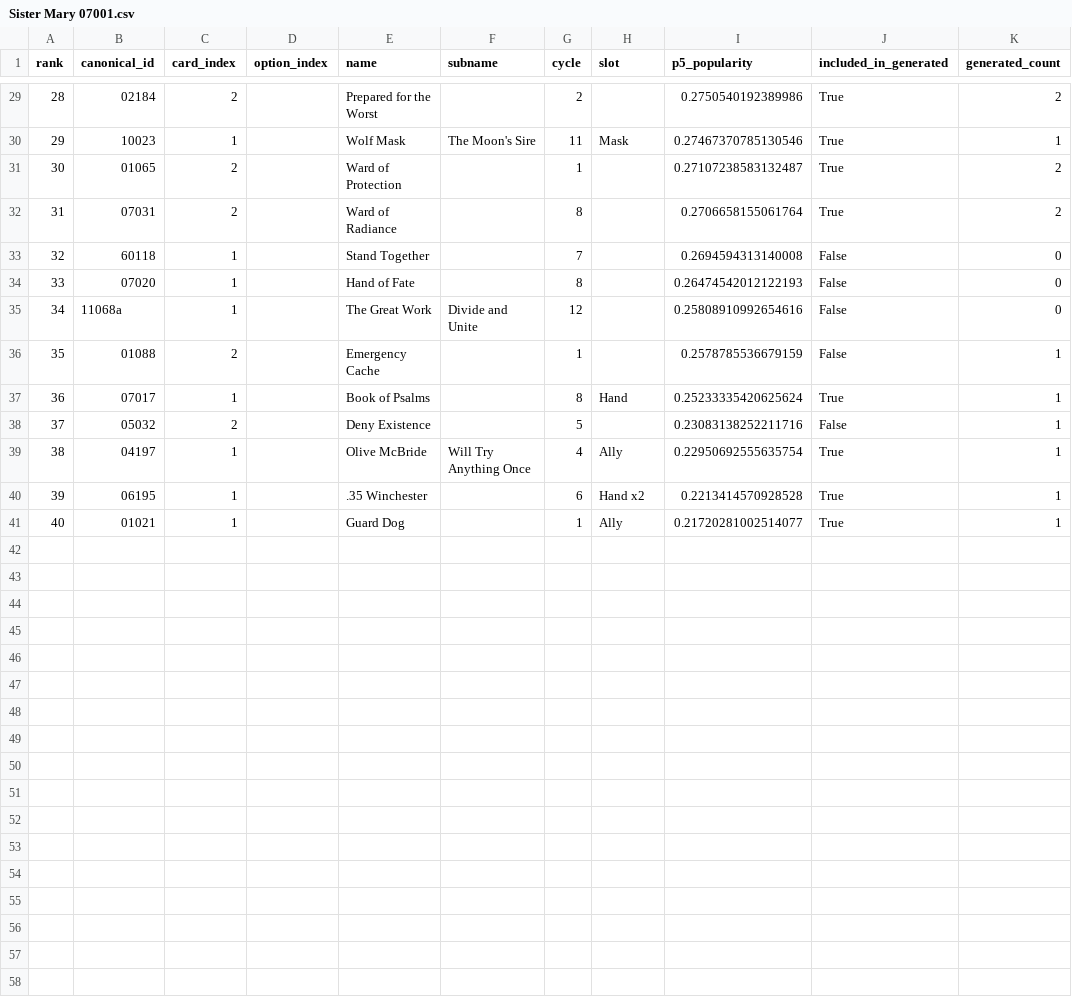
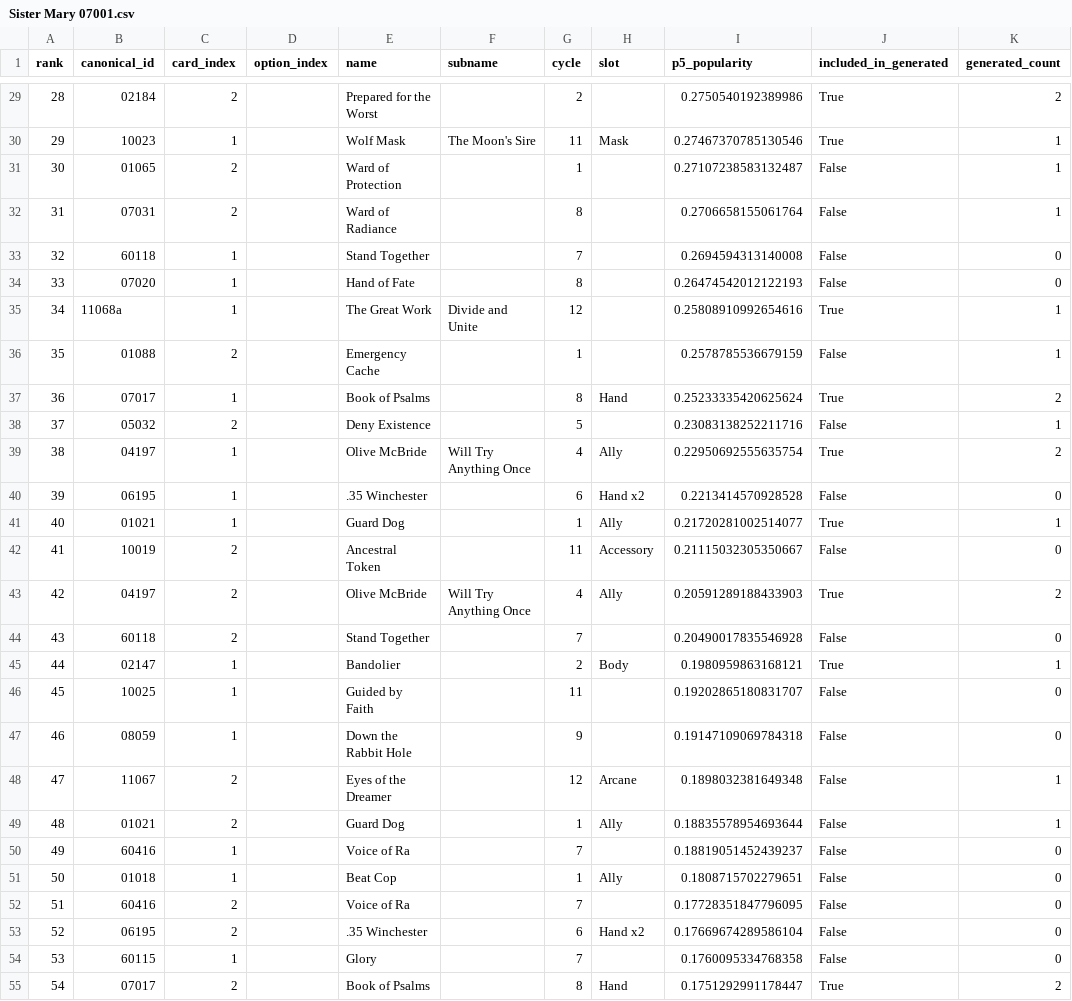
Before and after one commit to jgf1123/ahlcg2, a CSV file: generated/Sister Mary 07001.csv, drawn as a sheet; only a part is shown, gaps mark what is left out; the diff covers the shown part only.

```diff
--- a/generated/Sister Mary 07001.csv
+++ b/generated/Sister Mary 07001.csv
@@ -30,12 +30,26 @@ rank,canonical_id,card_index,option_index,name,subname,cycle,slot,p5_popularity,
 29,10023,1,,Wolf Mask,The Moon's Sire,11,Mask,0.27467370785130546,True,1
-30,01065,2,,Ward of Protection,,1,,0.27107238583132487,True,2
-31,07031,2,,Ward of Radiance,,8,,0.2706658155061764,True,2
+30,01065,2,,Ward of Protection,,1,,0.27107238583132487,False,1
+31,07031,2,,Ward of Radiance,,8,,0.2706658155061764,False,1
 32,60118,1,,Stand Together,,7,,0.2694594313140008,False,0
 33,07020,1,,Hand of Fate,,8,,0.26474542012122193,False,0
-34,11068a,1,,The Great Work,Divide and Unite,12,,0.25808910992654616,False,0
+34,11068a,1,,The Great Work,Divide and Unite,12,,0.25808910992654616,True,1
 35,01088,2,,Emergency Cache,,1,,0.2578785536679159,False,1
-36,07017,1,,Book of Psalms,,8,Hand,0.25233335420625624,True,1
+36,07017,1,,Book of Psalms,,8,Hand,0.25233335420625624,True,2
 37,05032,2,,Deny Existence,,5,,0.23083138252211716,False,1
-38,04197,1,,Olive McBride,Will Try Anything Once,4,Ally,0.22950692555635754,True,1
-39,06195,1,,.35 Winchester,,6,Hand x2,0.2213414570928528,True,1
+38,04197,1,,Olive McBride,Will Try Anything Once,4,Ally,0.22950692555635754,True,2
+39,06195,1,,.35 Winchester,,6,Hand x2,0.2213414570928528,False,0
 40,01021,1,,Guard Dog,,1,Ally,0.21720281002514077,True,1
+41,10019,2,,Ancestral Token,,11,Accessory,0.21115032305350667,False,0
+42,04197,2,,Olive McBride,Will Try Anything Once,4,Ally,0.20591289188433903,True,2
+43,60118,2,,Stand Together,,7,,0.20490017835546928,False,0
+44,02147,1,,Bandolier,,2,Body,0.1980959863168121,True,1
+45,10025,1,,Guided by Faith,,11,,0.19202865180831707,False,0
+46,08059,1,,Down the Rabbit Hole,,9,,0.19147109069784318,False,0
+47,11067,2,,Eyes of the Dreamer,,12,Arcane,0.1898032381649348,False,1
+48,01021,2,,Guard Dog,,1,Ally,0.18835578954693644,False,1
+49,60416,1,,Voice of Ra,,7,,0.18819051452439237,False,0
+50,01018,1,,Beat Cop,,1,Ally,0.1808715702279651,False,0
+51,60416,2,,Voice of Ra,,7,,0.17728351847796095,False,0
+52,06195,2,,.35 Winchester,,6,Hand x2,0.17669674289586104,False,0
+53,60115,1,,Glory,,7,,0.1760095334768358,False,0
+54,07017,2,,Book of Psalms,,8,Hand,0.1751292991178447,True,2
```
Also changed, not shown: 2 edited cells elsewhere in this file, generated/Akachi Onyele 03004.csv, generated/Daisy Walker 01002.csv, 33 other files.
